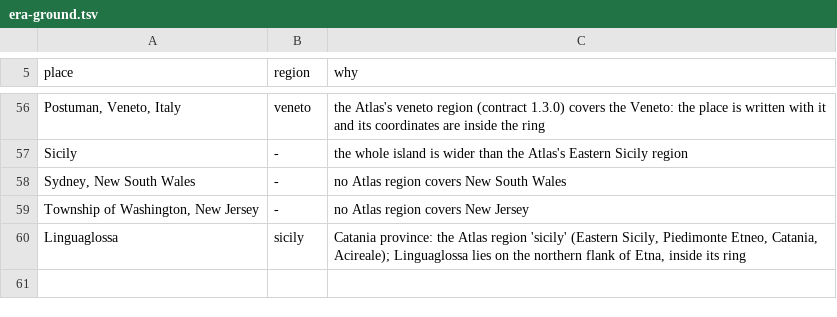
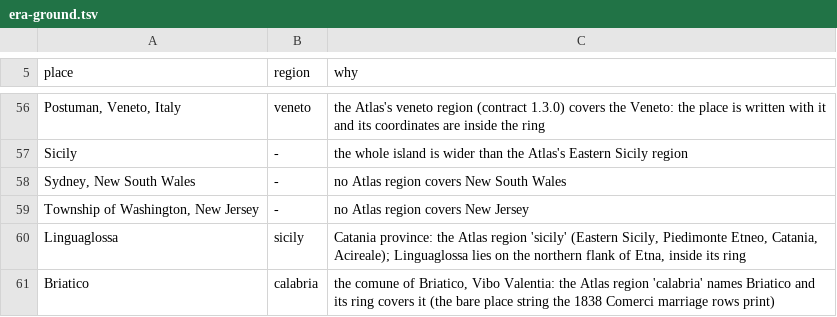
Before and after one commit to daviddef/TheMazza, a TSV file: data/era-ground.tsv, drawn as a sheet; only a part is shown, gaps mark what is left out.

```diff
--- a/data/era-ground.tsv
+++ b/data/era-ground.tsv
@@ -60 +60,2 @@ Township of Washington, New Jersey	-	no Atlas region covers New Jersey
 Linguaglossa	sicily	Catania province: the Atlas region 'sicily' (Eastern Sicily, Piedimonte Etneo, Catania, Acireale); Linguaglossa lies on the northern flank of Etna, inside its ring
+Briatico	calabria	the comune of Briatico, Vibo Valentia: the Atlas region 'calabria' names Briatico and its ring covers it (the bare place string the 1838 Comerci marriage rows print)
```
Also changed, not shown: data/briatico-arks.tsv, data/findmypast.tsv, 20 other files.
